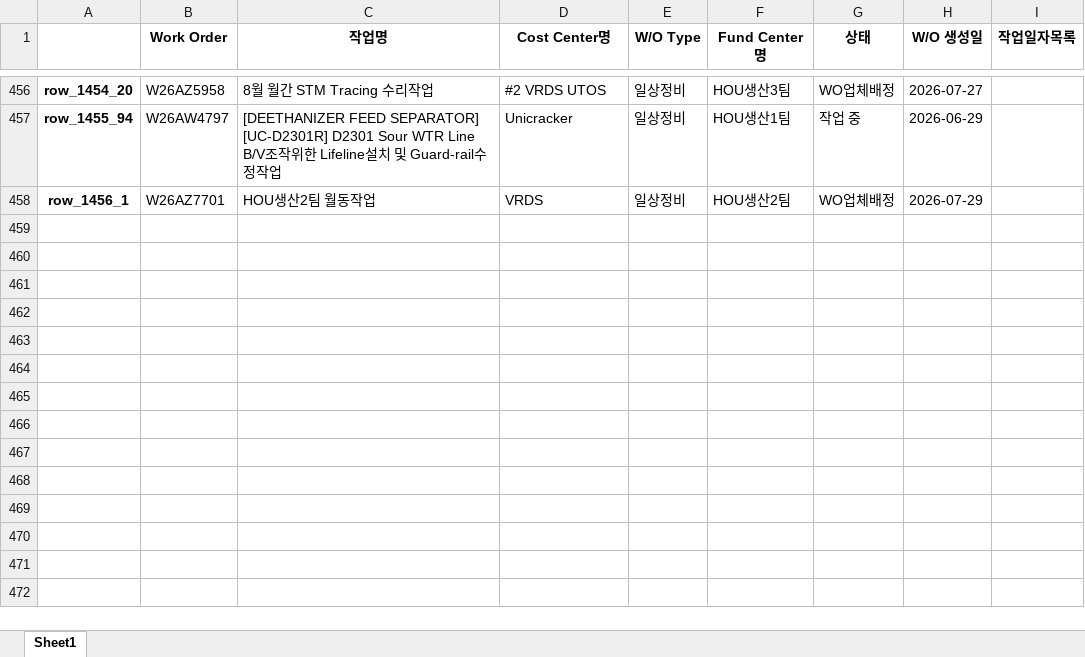
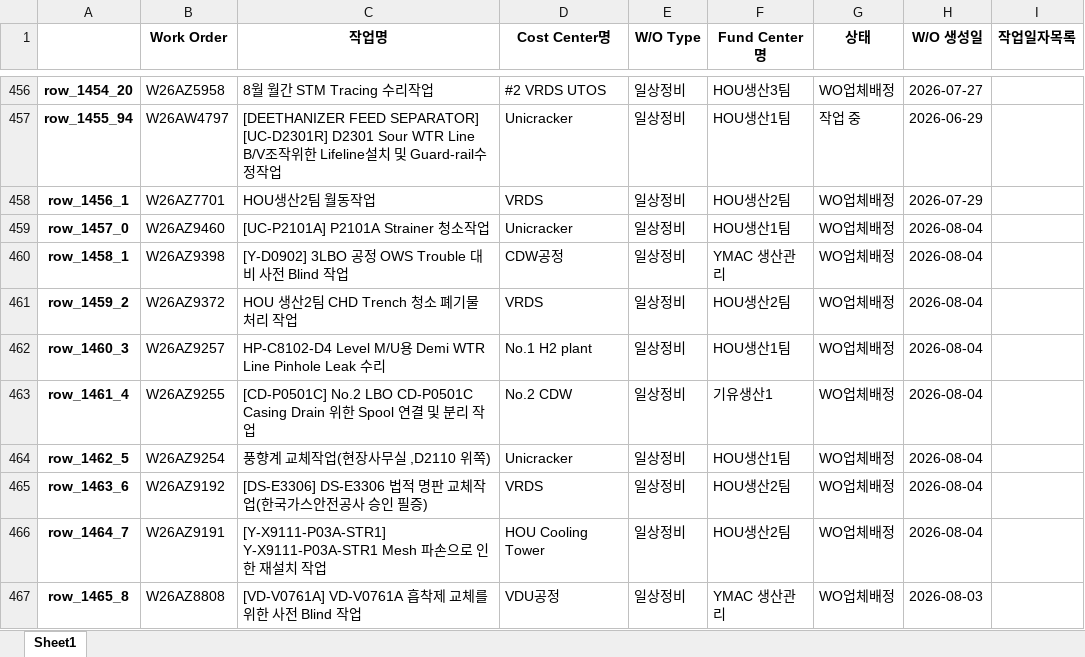
Before and after one commit to kimcm86/process-management-data, an Excel workbook: work_db.xlsx, sheet Sheet1, drawn as a sheet; only a part is shown, gaps mark what is left out; values as stored, in another font and other column widths than the file's, no borders; the diff covers the shown part only; the diff names each change by its address in the sheet, - before the commit and + after, or states it on an @@ line.

Commit message:
auto save work_db

```diff
--- a/work_db.xlsx (sheet Sheet1)
+++ b/work_db.xlsx (sheet Sheet1)
+row 459: row_1457_0 | W26AZ9460 | [UC-P2101A] P2101A Strainer 청소작업 | Unicracker | 일상정비 | HOU생산1팀 | WO업체배정 | 2026-08-04
+row 460: row_1458_1 | W26AZ9398 | [Y-D0902] 3LBO 공정 OWS Trouble 대비 사전 Blind 작업 | CDW공정 | 일상정비 | YMAC 생산관리 | WO업체배정 | 2026-08-04
+row 461: row_1459_2 | W26AZ9372 | HOU 생산2팀 CHD Trench 청소 폐기물 처리 작업 | VRDS | 일상정비 | HOU생산2팀 | WO업체배정 | 2026-08-04
+row 462: row_1460_3 | W26AZ9257 | HP-C8102-D4 Level M/U용 Demi WTR Line Pinhole Leak 수리 | No.1 H2 plant | 일상정비 | HOU생산1팀 | WO업체배정 | 2026-08-04
+row 463: row_1461_4 | W26AZ9255 | [CD-P0501C] No.2 LBO CD-P0501C Casing Drain 위한 Spool 연결 및 분리 작업 | No.2 CDW | 일상정비 | 기유생산1 | WO업체배정 | 2026-08-04
+row 464: row_1462_5 | W26AZ9254 | 풍향계 교체작업(현장사무실 ,D2110 위쪽) | Unicracker | 일상정비 | HOU생산1팀 | WO업체배정 | 2026-08-04
+row 465: row_1463_6 | W26AZ9192 | [DS-E3306] DS-E3306 법적 명판 교체작업(한국가스안전공사 승인 필증) | VRDS | 일상정비 | HOU생산2팀 | WO업체배정 | 2026-08-04
+row 466: row_1464_7 | W26AZ9191 | [Y-X9111-P03A-STR1] Y-X9111-P03A-STR1 Mesh 파손으로 인한 재설치 작업 | HOU Cooling Tower | 일상정비 | HOU생산2팀 | WO업체배정 | 2026-08-04
+row 467: row_1465_8 | W26AZ8808 | [VD-V0761A] VD-V0761A 흡착제 교체를 위한 사전 Blind 작업 | VDU공정 | 일상정비 | YMAC 생산관리 | WO업체배정 | 2026-08-03
```
Also changed, not shown: 8 added rows and 9 edited cells elsewhere in this sheet.
